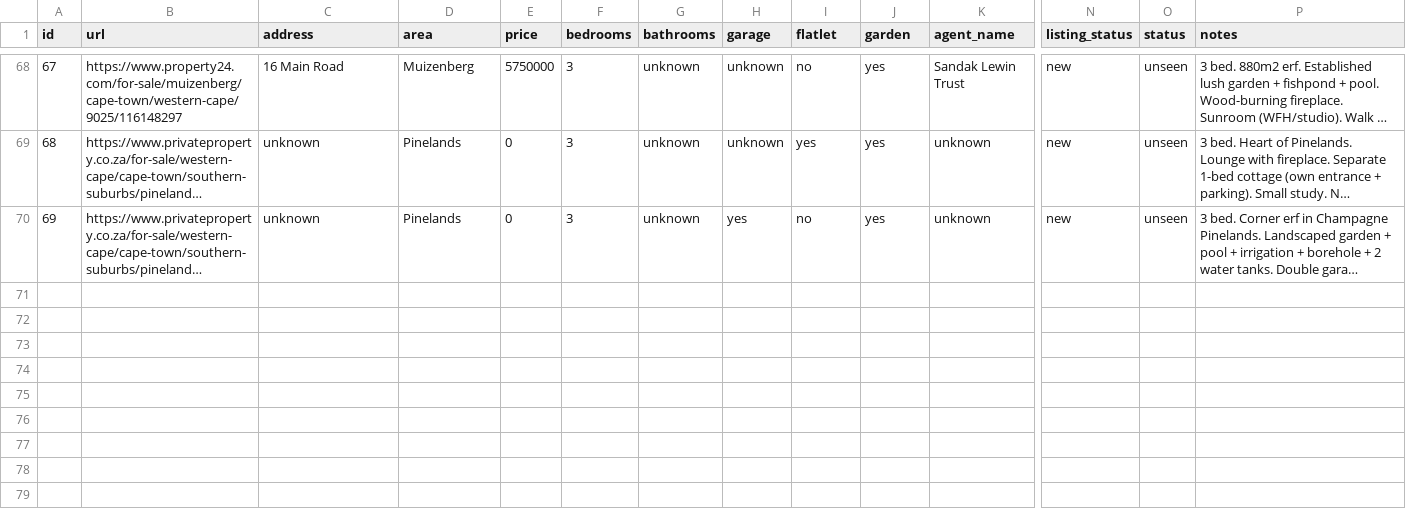
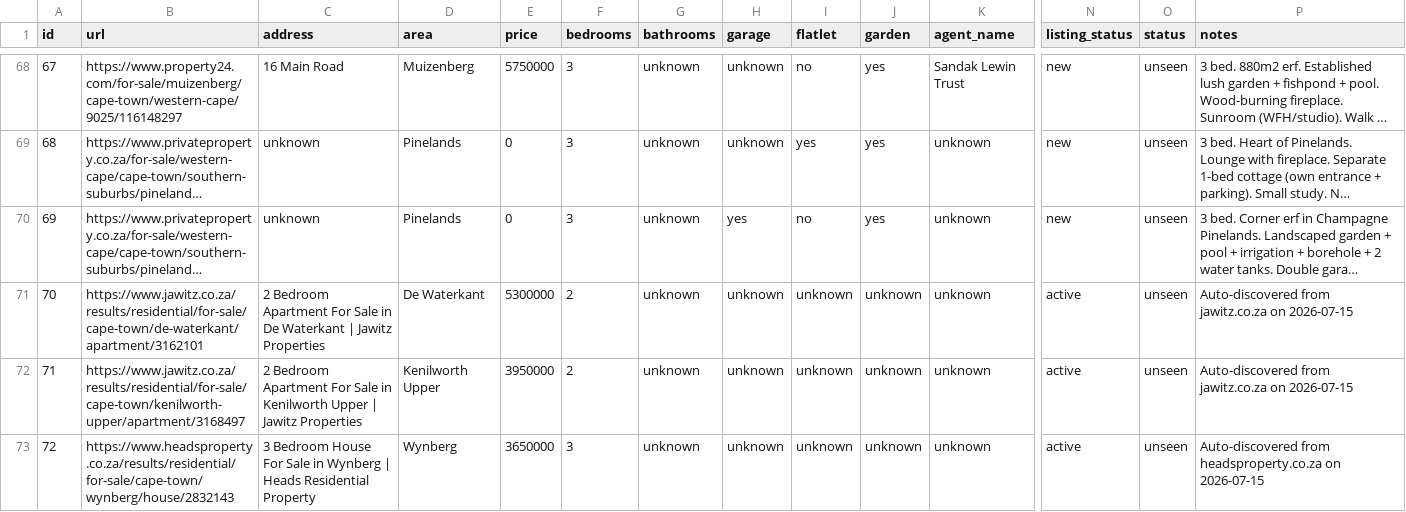
Before and after one commit to system123/house-search, a CSV file: listings.csv, drawn as a sheet; only a part is shown, gaps mark what is left out; long unchanged cells end in …; rows hold the shown columns only; the diff names each change by its address in the sheet, - before the commit and + after, or states it on an @@ line.

```diff
--- a/listings.csv
+++ b/listings.csv
+row 71: 70 | https://www.jawitz.co.za/results/residential/for-sale/cape-town/de-waterkant/apartment/3162101 | 2 Bedroom Apartment For Sale in De Waterkant | Jawitz Properties | De Waterkant | 5300000 | 2 | unknown | unknown | unknown | unknown | unknown | active | unseen | Auto-discovered from jawitz.co.za on 2026-07-15
+row 72: 71 | https://www.jawitz.co.za/results/residential/for-sale/cape-town/kenilworth-upper/apartment/3168497 | 2 Bedroom Apartment For Sale in Kenilworth Upper | Jawitz Properties | Kenilworth Upper | 3950000 | 2 | unknown | unknown | unknown | unknown | unknown | active | unseen | Auto-discovered from jawitz.co.za on 2026-07-15
+row 73: 72 | https://www.headsproperty.co.za/results/residential/for-sale/cape-town/wynberg/house/2832143 | 3 Bedroom House For Sale in Wynberg | Heads Residential Property | Wynberg | 3650000 | 3 | unknown | unknown | unknown | unknown | unknown | active | unseen | Auto-discovered from headsproperty.co.za on 2026-07-15
```
Also changed, not shown: 3 other files.
